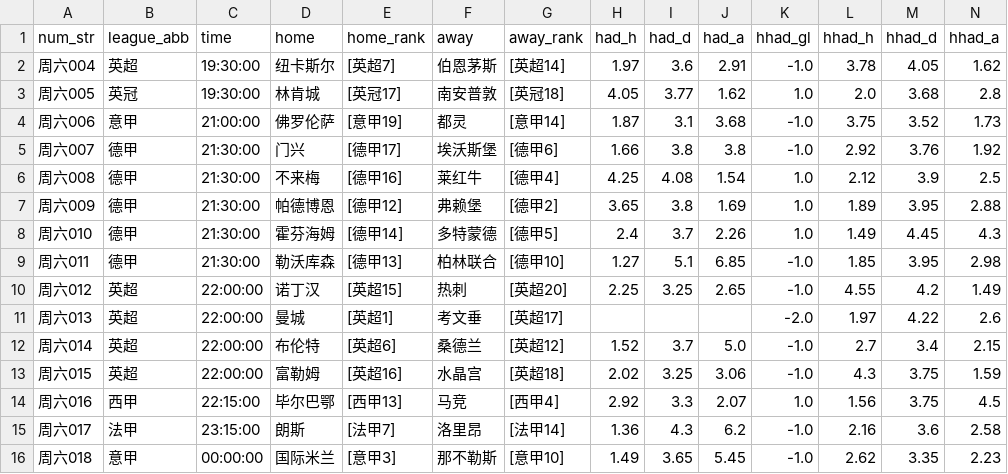
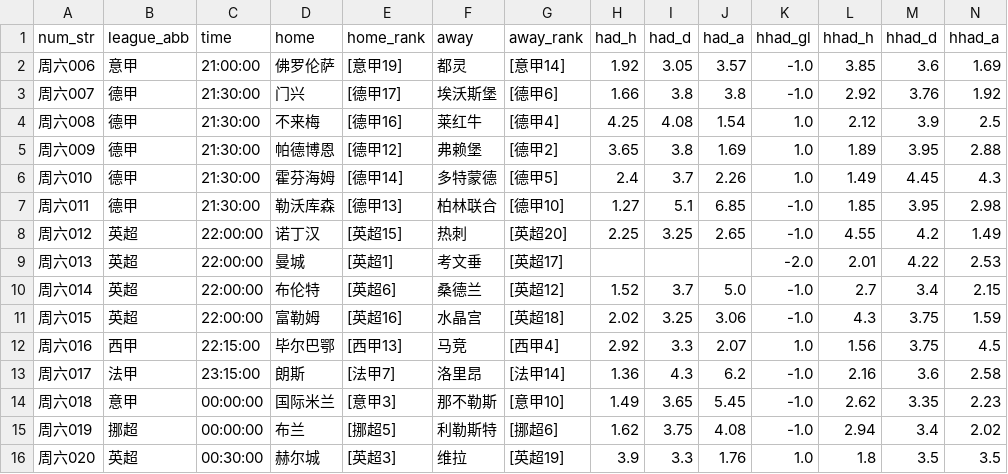
Before and after one commit to wanglin-777/jc-football, a CSV file: data/today_matches.csv, drawn as a sheet; only a part is shown; the shorter side is filled out with more unchanged rows.

```diff
--- a/data/today_matches.csv
+++ b/data/today_matches.csv
@@ -1,5 +1,3 @@
 num_str,league_abb,time,home,home_rank,away,away_rank,had_h,had_d,had_a,hhad_gl,hhad_h,hhad_d,hhad_a
-周六004,英超,19:30:00,纽卡斯尔,[英超7],伯恩茅斯,[英超14],1.97,3.6,2.91,-1.0,3.78,4.05,1.62
-周六005,英冠,19:30:00,林肯城,[英冠17],南安普敦,[英冠18],4.05,3.77,1.62,1.0,2.0,3.68,2.8
-周六006,意甲,21:00:00,佛罗伦萨,[意甲19],都灵,[意甲14],1.87,3.1,3.68,-1.0,3.75,3.52,1.73
+周六006,意甲,21:00:00,佛罗伦萨,[意甲19],都灵,[意甲14],1.92,3.05,3.57,-1.0,3.85,3.6,1.69
 周六007,德甲,21:30:00,门兴,[德甲17],埃沃斯堡,[德甲6],1.66,3.8,3.8,-1.0,2.92,3.76,1.92
@@ -10,3 +8,3 @@
 周六012,英超,22:00:00,诺丁汉,[英超15],热刺,[英超20],2.25,3.25,2.65,-1.0,4.55,4.2,1.49
-周六013,英超,22:00:00,曼城,[英超1],考文垂,[英超17],,,,-2.0,1.97,4.22,2.6
+周六013,英超,22:00:00,曼城,[英超1],考文垂,[英超17],,,,-2.0,2.01,4.22,2.53
 周六014,英超,22:00:00,布伦特,[英超6],桑德兰,[英超12],1.52,3.7,5.0,-1.0,2.7,3.4,2.15
```
Also changed, not shown: 2 other files.
